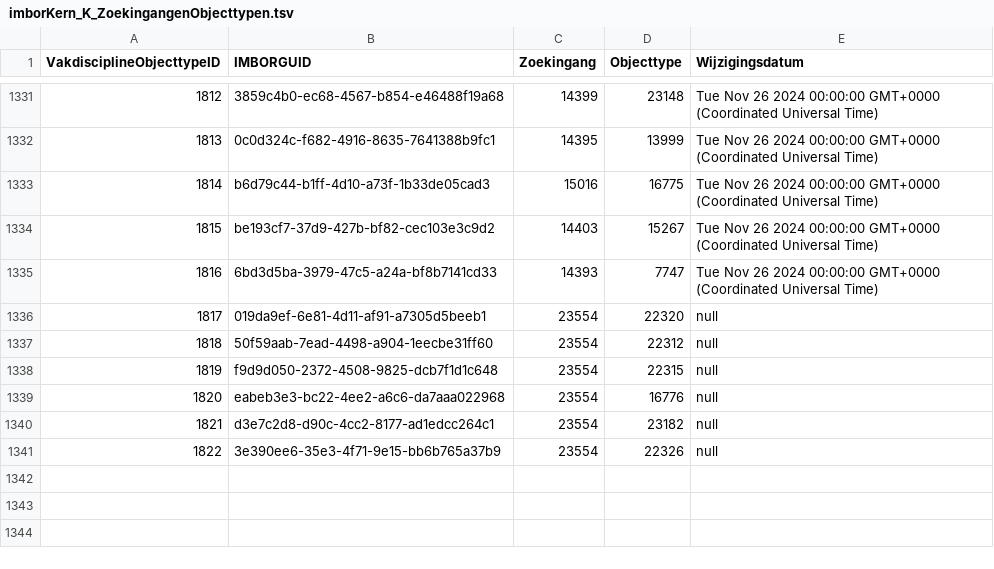
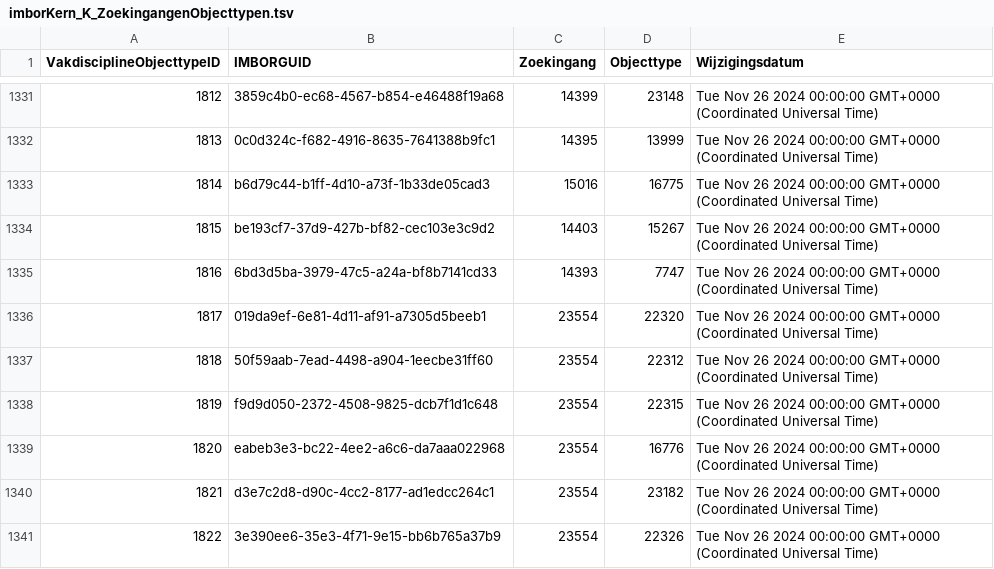
Before and after one commit to Stichting-CROW/imbor-development, a TSV file: data/tsv/imborKern_K_ZoekingangenObjecttypen.tsv, drawn as a sheet; only a part is shown, gaps mark what is left out.

```diff
--- a/data/tsv/imborKern_K_ZoekingangenObjecttypen.tsv
+++ b/data/tsv/imborKern_K_ZoekingangenObjecttypen.tsv
@@ -1335,7 +1335,7 @@ VakdisciplineObjecttypeID	IMBORGUID	Zoekingang	Objecttype	Wijzigingsdatum
 1816	6bd3d5ba-3979-47c5-a24a-bf8b7141cd33	14393	7747	Tue Nov 26 2024 00:00:00 GMT+0000 (Coordinated Universal Time)
-1817	019da9ef-6e81-4d11-af91-a7305d5beeb1	23554	22320	null
-1818	50f59aab-7ead-4498-a904-1eecbe31ff60	23554	22312	null
-1819	f9d9d050-2372-4508-9825-dcb7f1d1c648	23554	22315	null
-1820	eabeb3e3-bc22-4ee2-a6c6-da7aaa022968	23554	16776	null
-1821	d3e7c2d8-d90c-4cc2-8177-ad1edcc264c1	23554	23182	null
-1822	3e390ee6-35e3-4f71-9e15-bb6b765a37b9	23554	22326	null
+1817	019da9ef-6e81-4d11-af91-a7305d5beeb1	23554	22320	Tue Nov 26 2024 00:00:00 GMT+0000 (Coordinated Universal Time)
+1818	50f59aab-7ead-4498-a904-1eecbe31ff60	23554	22312	Tue Nov 26 2024 00:00:00 GMT+0000 (Coordinated Universal Time)
+1819	f9d9d050-2372-4508-9825-dcb7f1d1c648	23554	22315	Tue Nov 26 2024 00:00:00 GMT+0000 (Coordinated Universal Time)
+1820	eabeb3e3-bc22-4ee2-a6c6-da7aaa022968	23554	16776	Tue Nov 26 2024 00:00:00 GMT+0000 (Coordinated Universal Time)
+1821	d3e7c2d8-d90c-4cc2-8177-ad1edcc264c1	23554	23182	Tue Nov 26 2024 00:00:00 GMT+0000 (Coordinated Universal Time)
+1822	3e390ee6-35e3-4f71-9e15-bb6b765a37b9	23554	22326	Tue Nov 26 2024 00:00:00 GMT+0000 (Coordinated Universal Time)
```
Also changed, not shown: data/tsv/imborKern_K_KlassenAttributen.tsv, data/tsv/imborKern_K_ObjecttypenSemantischeRelaties.tsv, 8 other files.
